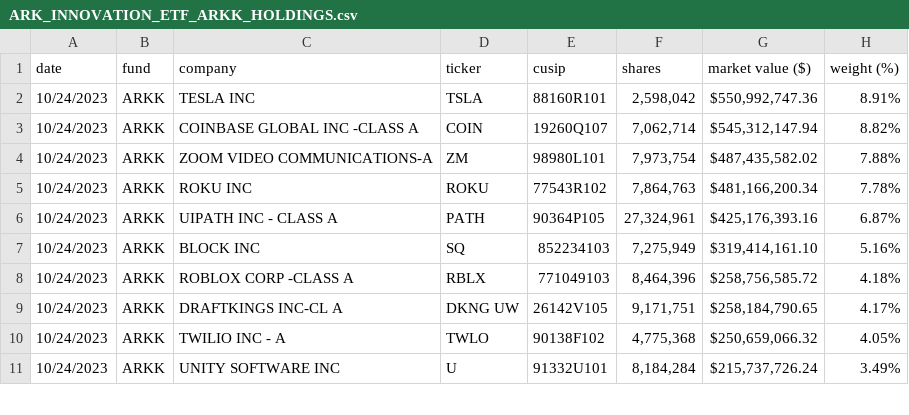
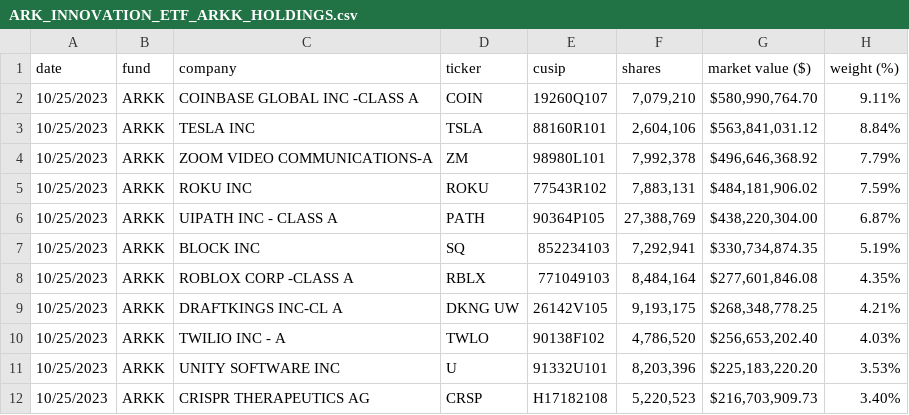
Before and after one commit to tsekityam/ark-funds-flat-data, a CSV file: ARK_INNOVATION_ETF_ARKK_HOLDINGS.csv, drawn as a sheet; only a part is shown; the diff covers the shown part only.

Commit message:
Flat: latest data (2023-10-26T00:18:27.893Z) {   "date": "2023-10-26T00:18:27.893Z",   "files": [     {       "name": "ARK_INNOVATION_ETF_ARKK_HOLDINGS.csv",       "deltaBytes": -4,       "source": "https://ark-funds.com/wp-content/uploads/funds-etf-csv/ARK_INNOVATION_ETF_ARKK_HOLDINGS.csv"     },     {       "name": "raw/ARK_INNOVATION_ETF_ARKK_HOLDINGS.csv",       "deltaBytes": -4,       "source": "https://ark-funds.com/wp-content/uploads/funds-etf-csv/ARK_INNOVATION_ETF_ARKK_HOLDINGS.csv"     }   ] }

```diff
--- a/ARK_INNOVATION_ETF_ARKK_HOLDINGS.csv
+++ b/ARK_INNOVATION_ETF_ARKK_HOLDINGS.csv
@@ -1,11 +1,12 @@
 date,fund,company,ticker,cusip,shares,market value ($),weight (%)
-10/24/2023,ARKK,TESLA INC,TSLA,88160R101,"2,598,042","$550,992,747.36",8.91%
-10/24/2023,ARKK,COINBASE GLOBAL INC -CLASS A,COIN,19260Q107,"7,062,714","$545,312,147.94",8.82%
-10/24/2023,ARKK,ZOOM VIDEO COMMUNICATIONS-A,ZM,98980L101,"7,973,754","$487,435,582.02",7.88%
-10/24/2023,ARKK,ROKU INC,ROKU,77543R102,"7,864,763","$481,166,200.34",7.78%
-10/24/2023,ARKK,UIPATH INC - CLASS A,PATH,90364P105,"27,324,961","$425,176,393.16",6.87%
-10/24/2023,ARKK,BLOCK INC,SQ,852234103,"7,275,949","$319,414,161.10",5.16%
-10/24/2023,ARKK,ROBLOX CORP -CLASS A,RBLX,771049103,"8,464,396","$258,756,585.72",4.18%
-10/24/2023,ARKK,DRAFTKINGS INC-CL A,DKNG UW,26142V105,"9,171,751","$258,184,790.65",4.17%
-10/24/2023,ARKK,TWILIO INC - A,TWLO,90138F102,"4,775,368","$250,659,066.32",4.05%
-10/24/2023,ARKK,UNITY SOFTWARE INC,U,91332U101,"8,184,284","$215,737,726.24",3.49%
+10/25/2023,ARKK,COINBASE GLOBAL INC -CLASS A,COIN,19260Q107,"7,079,210","$580,990,764.70",9.11%
+10/25/2023,ARKK,TESLA INC,TSLA,88160R101,"2,604,106","$563,841,031.12",8.84%
+10/25/2023,ARKK,ZOOM VIDEO COMMUNICATIONS-A,ZM,98980L101,"7,992,378","$496,646,368.92",7.79%
+10/25/2023,ARKK,ROKU INC,ROKU,77543R102,"7,883,131","$484,181,906.02",7.59%
+10/25/2023,ARKK,UIPATH INC - CLASS A,PATH,90364P105,"27,388,769","$438,220,304.00",6.87%
+10/25/2023,ARKK,BLOCK INC,SQ,852234103,"7,292,941","$330,734,874.35",5.19%
+10/25/2023,ARKK,ROBLOX CORP -CLASS A,RBLX,771049103,"8,484,164","$277,601,846.08",4.35%
+10/25/2023,ARKK,DRAFTKINGS INC-CL A,DKNG UW,26142V105,"9,193,175","$268,348,778.25",4.21%
+10/25/2023,ARKK,TWILIO INC - A,TWLO,90138F102,"4,786,520","$256,653,202.40",4.03%
+10/25/2023,ARKK,UNITY SOFTWARE INC,U,91332U101,"8,203,396","$225,183,220.20",3.53%
+10/25/2023,ARKK,CRISPR THERAPEUTICS AG,CRSP,H17182108,"5,220,523","$216,703,909.73",3.40%
```
Also changed, not shown: 1 added row, 2 removed rows and 75 edited cells elsewhere in this file, raw/ARK_INNOVATION_ETF_ARKK_HOLDINGS.csv.
